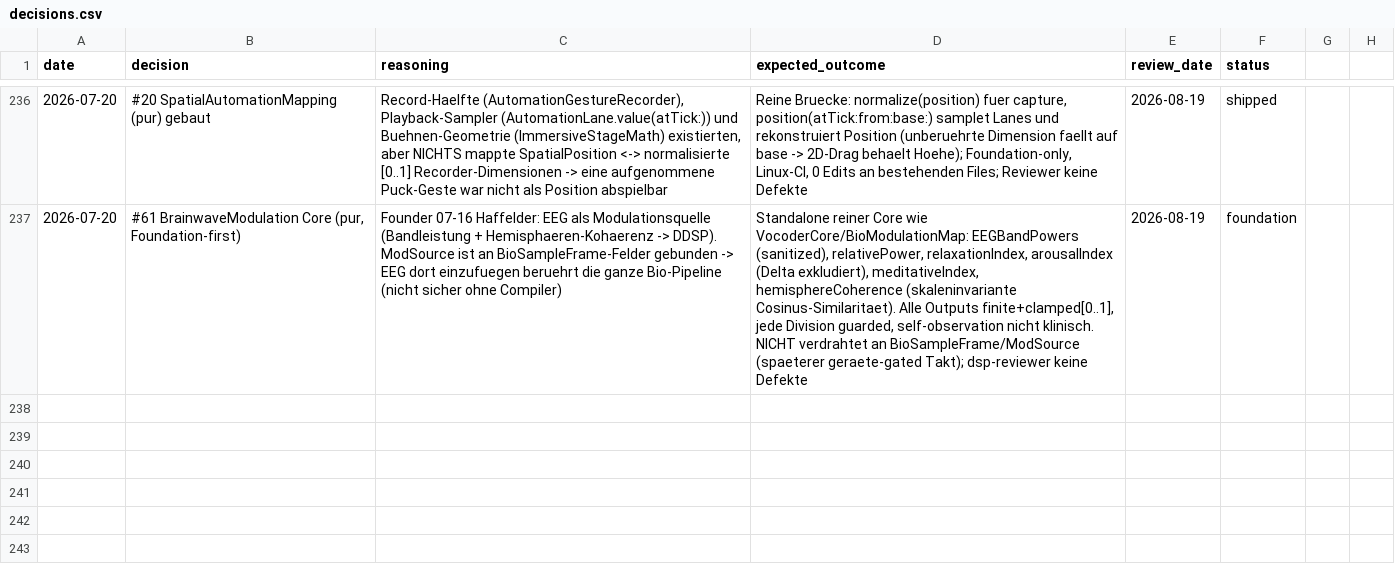
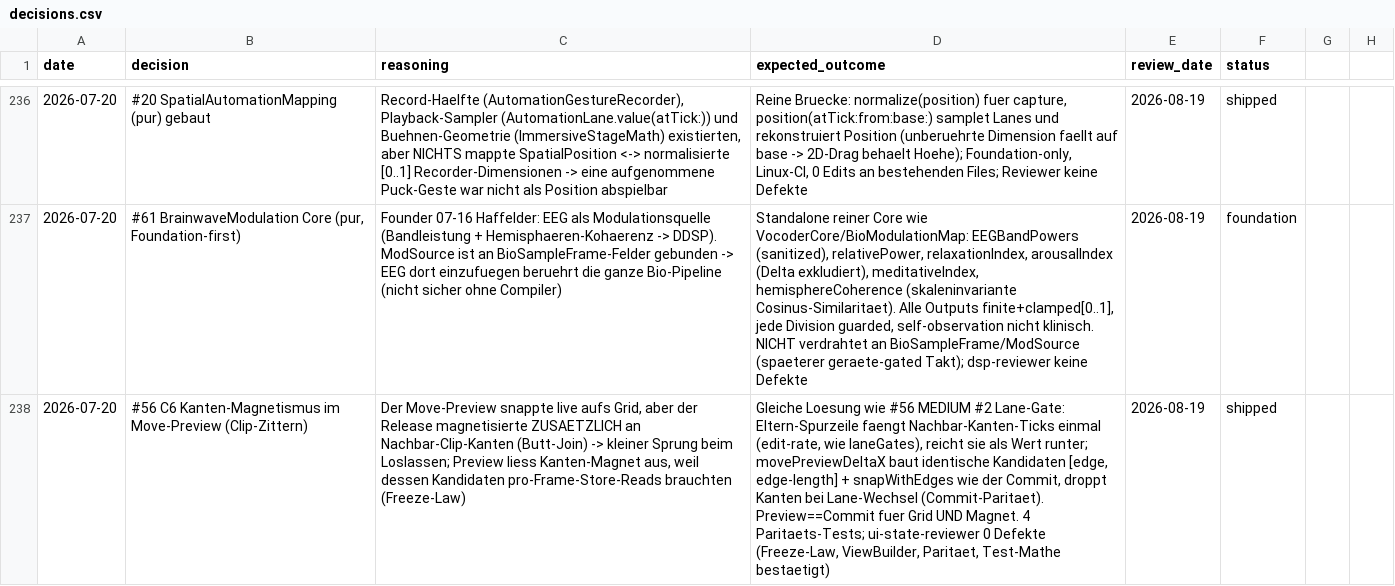
Before and after one commit to vibrationalforce/blab-ios-app, a CSV file: decisions.csv, drawn as a sheet; only a part is shown, gaps mark what is left out; the diff names each change by its address in the sheet, - before the commit and + after, or states it on an @@ line.

```diff
--- a/decisions.csv
+++ b/decisions.csv
+row 238: 2026-07-20 | #56 C6 Kanten-Magnetismus im Move-Preview (Clip-Zittern) | Der Move-Preview snappte live aufs Grid, aber der Release magnetisierte ZUSAETZLICH an Nachbar-Clip-Kanten (Butt-Join) -> kleiner Sprung beim Loslassen; Preview liess Kanten-Magnet aus, weil dessen Kandidaten pro-Frame-Store-Reads brauchten (Freeze-Law) | Gleiche Loesung wie #56 MEDIUM #2 Lane-Gate: Eltern-Spurzeile faengt Nachbar-Kanten-Ticks einmal (edit-rate, wie laneGates), reicht sie als Wert runter; movePreviewDeltaX baut identische Kandidaten [edge, edge-length] + snapWithEdges wie der Commit, droppt Kanten bei Lane-Wechsel (Commit-Paritaet). Preview==Commit fuer Grid UND Magnet. 4 Paritaets-Tests; ui-state-reviewer 0 Defekte (Freeze-Law, ViewBuilder, Paritaet, Test-Mathe bestaetigt) | 2026-08-19 | shipped
```
